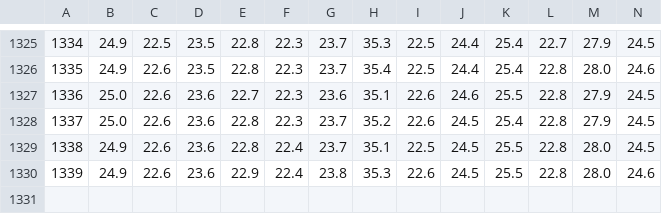
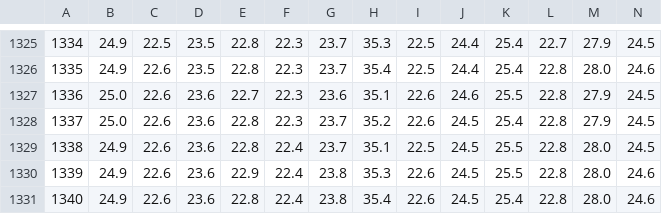
Before and after one commit to phamhanh/ArduinoRaspberryTempLogger, a CSV file: temp_20230107_1650.csv, drawn as a sheet; only a part is shown, gaps mark what is left out; rows hold the shown columns only; the diff names each change by its address in the sheet, - before the commit and + after, or states it on an @@ line.

Commit message:
arduino sensor data

```diff
--- a/temp_20230107_1650.csv
+++ b/temp_20230107_1650.csv
+row 1331: 1340 | 24.9 | 22.6 | 23.6 | 22.8 | 22.4 | 23.8 | 35.4 | 22.6 | 24.5 | 25.4 | 22.8 | 28.0 | 24.6
```
